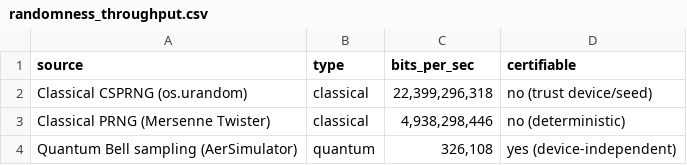
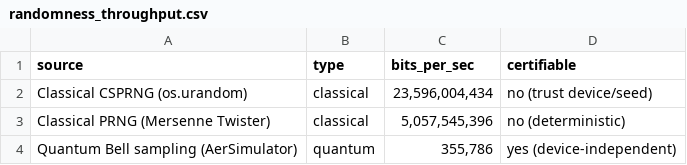
Before and after one commit to Mirudhula24/qsign-hackathon, a CSV file: benchmarks/results/randomness_throughput.csv, drawn as a sheet.

```diff
--- a/benchmarks/results/randomness_throughput.csv
+++ b/benchmarks/results/randomness_throughput.csv
@@ -1,4 +1,4 @@
 source,type,bits_per_sec,certifiable
-Classical CSPRNG (os.urandom),classical,"22,399,296,318",no (trust device/seed)
-Classical PRNG (Mersenne Twister),classical,"4,938,298,446",no (deterministic)
-Quantum Bell sampling (AerSimulator),quantum,"326,108",yes (device-independent)
+Classical CSPRNG (os.urandom),classical,"23,596,004,434",no (trust device/seed)
+Classical PRNG (Mersenne Twister),classical,"5,057,545,396",no (deterministic)
+Quantum Bell sampling (AerSimulator),quantum,"355,786",yes (device-independent)
```
Also changed, not shown: benchmarks/results/chsh_scaling.csv, benchmarks/results/signatures.csv, 18 other files.
